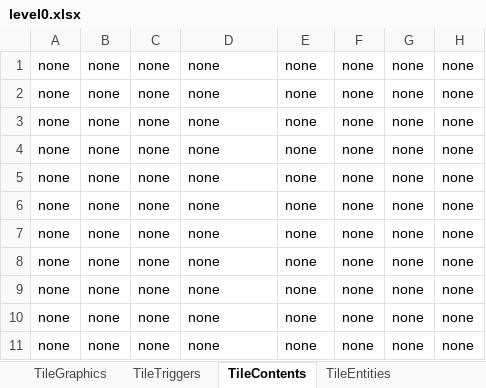
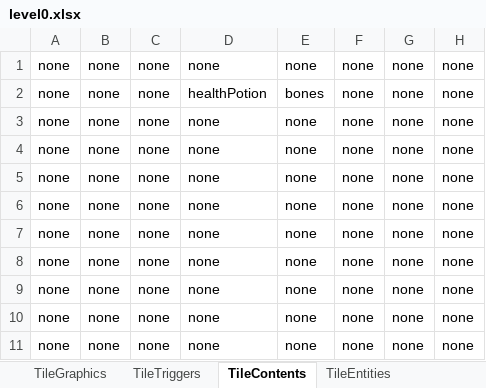
Before and after one commit to tmgarcia/RichAnimationFinal, an Excel workbook: level0.xlsx, sheet TileContents, drawn as a sheet; only a part is shown; values as stored, in another font and other column widths than the file's, no borders; the diff names each change by its address in the sheet, - before the commit and + after, or states it on an @@ line.

```diff
--- a/level0.xlsx (sheet TileContents)
+++ b/level0.xlsx (sheet TileContents)
-D2: none
+D2: healthPotion
-E2: none
+E2: bones
```
Also changed, not shown: 3 other files.
